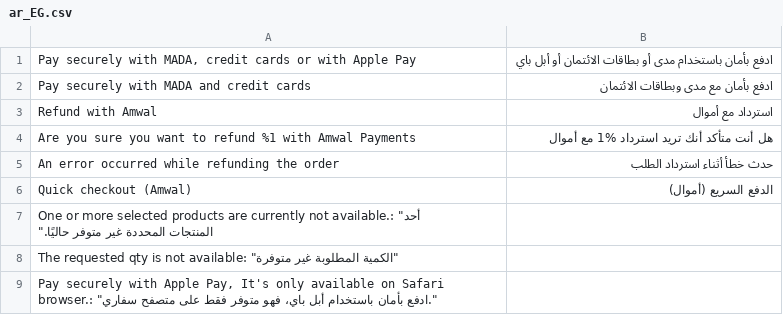
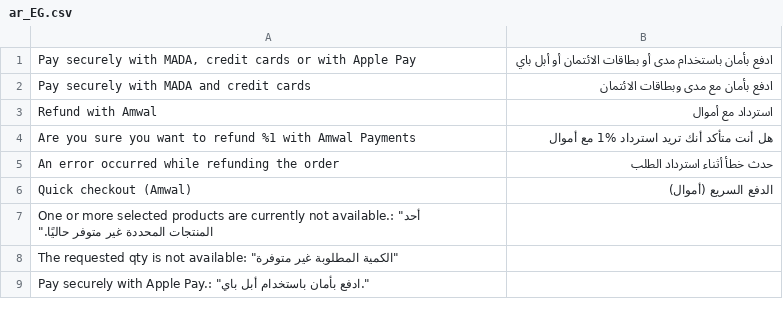
Before and after one commit to amwal-tech/amwal-magento, a CSV file: i18n/ar_EG.csv, drawn as a sheet.

```diff
--- a/i18n/ar_EG.csv
+++ b/i18n/ar_EG.csv
@@ -8,2 +8,2 @@
 "The requested qty is not available": "الكمية المطلوبة غير متوفرة"
-"Pay securely with Apple Pay, It's only available on Safari browser.": "ادفع بأمان باستخدام أبل باي، فهو متوفر فقط على متصفح سفاري."
+"Pay securely with Apple Pay.": "ادفع بأمان باستخدام أبل باي."
```
Also changed, not shown: i18n/ar_SA.csv, i18n/en_US.csv, 3 other files.
